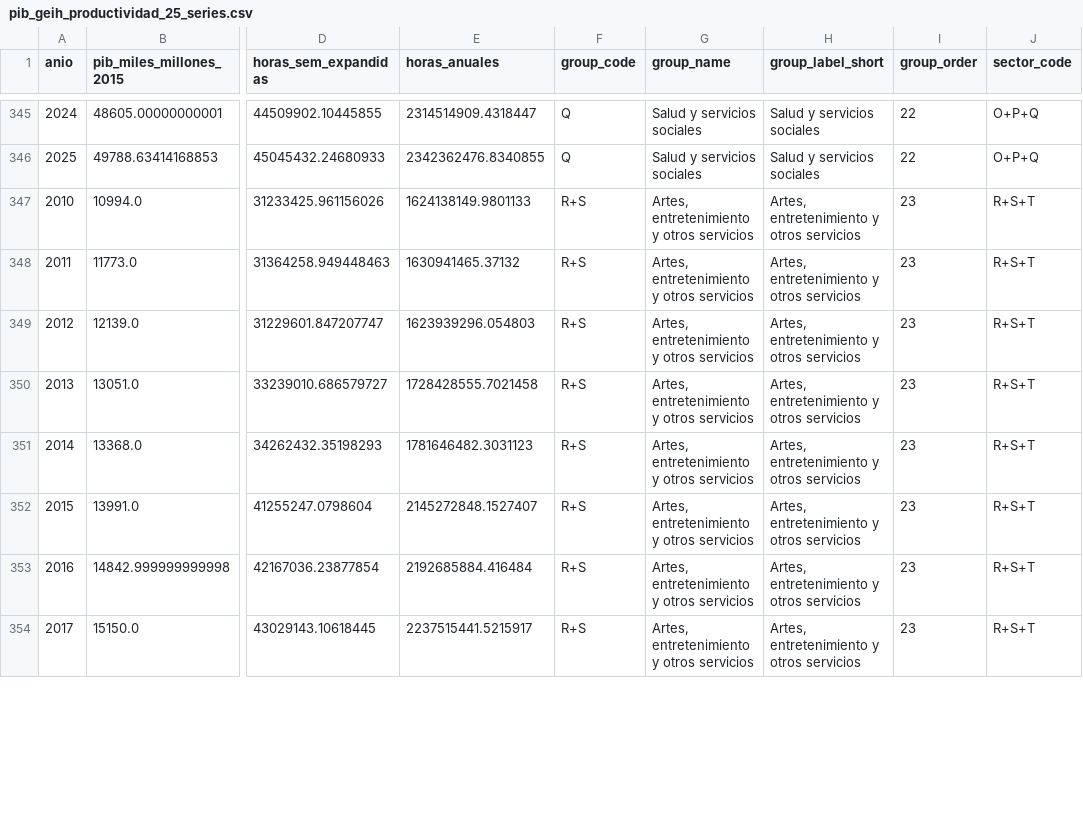
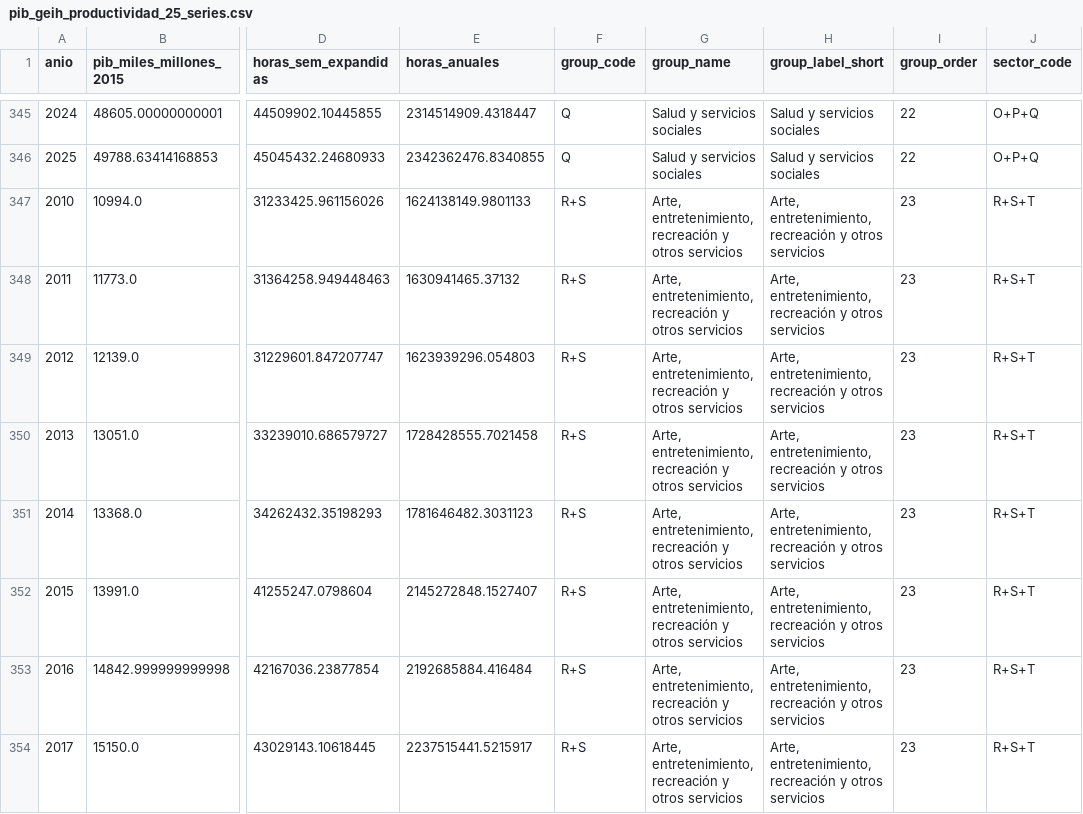
Before and after one commit to Kin-George/CJC-Monitor, a CSV file: Outputs/tables/pib_geih_productividad_25_series.csv, drawn as a sheet; only a part is shown, gaps mark what is left out; the diff covers the shown part only; the diff names each change by its address in the sheet, - before the commit and + after, or states it on an @@ line.

Commit message:
Rename arts sector label in productivity report

```diff
--- a/Outputs/tables/pib_geih_productividad_25_series.csv
+++ b/Outputs/tables/pib_geih_productividad_25_series.csv
-G347:G354 (group_name): Artes, entretenimiento y otros…
+G347:G354 (group_name): Arte, entretenimiento, recreación y otros…
-H347:H354 (group_label_short): Artes, entretenimiento y otros…
+H347:H354 (group_label_short): Arte, entretenimiento, recreación y otros…
```
Also changed, not shown: 14 edited cells elsewhere in this file, Outputs/tables/pib_geih_productividad_25_detalle.csv, Outputs/tables/pib_geih_productividad_61_series.csv, 36 other files.
